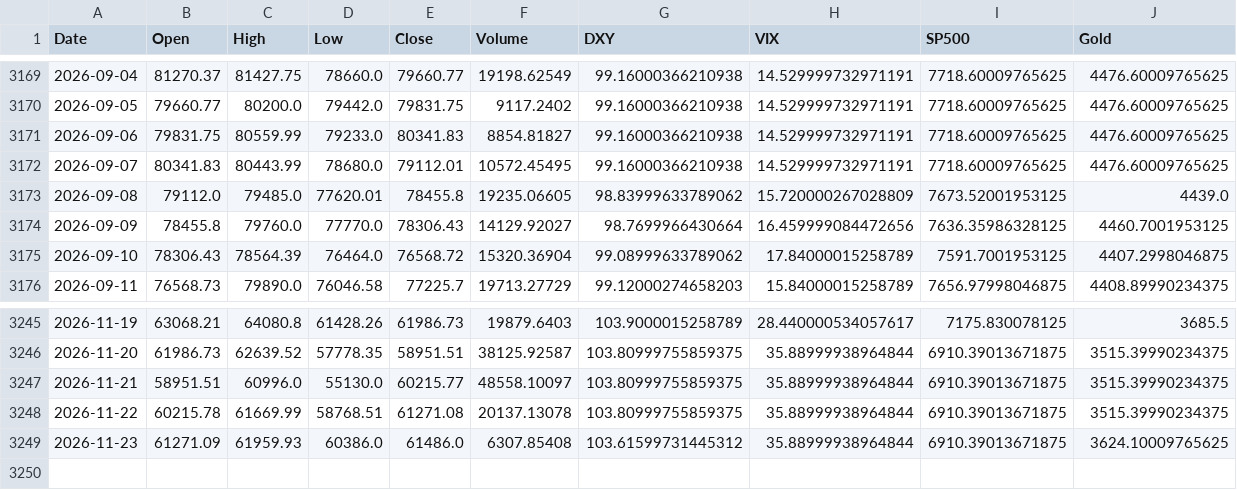
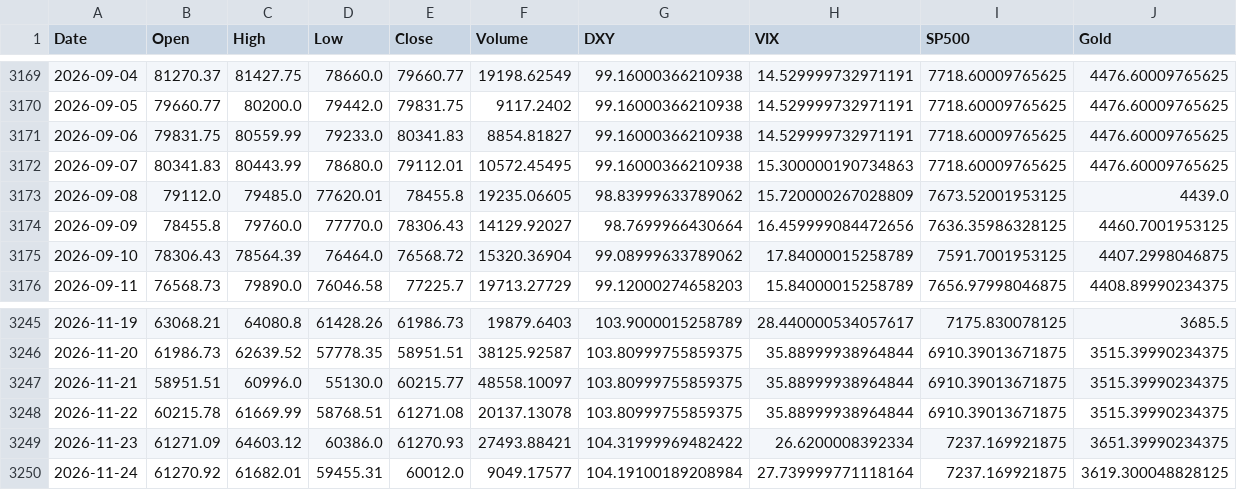
Before and after one commit to ahirwarshivam/bitcoin_price_prediction, a CSV file: data/merged_market_data.csv, drawn as a sheet; only a part is shown, gaps mark what is left out.

```diff
--- a/data/merged_market_data.csv
+++ b/data/merged_market_data.csv
@@ -3171,3 +3171,3 @@ Date,Open,High,Low,Close,Volume,DXY,VIX,SP500,Gold
 2026-09-06,79831.75,80559.99,79233.0,80341.83,8854.81827,99.16000366210938,14.529999732971191,7718.60009765625,4476.60009765625
-2026-09-07,80341.83,80443.99,78680.0,79112.01,10572.45495,99.16000366210938,14.529999732971191,7718.60009765625,4476.60009765625
+2026-09-07,80341.83,80443.99,78680.0,79112.01,10572.45495,99.16000366210938,15.300000190734863,7718.60009765625,4476.60009765625
 2026-09-08,79112.0,79485.0,77620.01,78455.8,19235.06605,98.83999633789062,15.720000267028809,7673.52001953125,4439.0
@@ -3248,2 +3248,3 @@ Date,Open,High,Low,Close,Volume,DXY,VIX,SP500,Gold
 2026-11-22,60215.78,61669.99,58768.51,61271.08,20137.13078,103.80999755859375,35.88999938964844,6910.39013671875,3515.39990234375
-2026-11-23,61271.09,61959.93,60386.0,61486.0,6307.85408,103.61599731445312,35.88999938964844,6910.39013671875,3624.10009765625
+2026-11-23,61271.09,64603.12,60386.0,61270.93,27493.88421,104.31999969482422,26.6200008392334,7237.169921875,3651.39990234375
+2026-11-24,61270.92,61682.01,59455.31,60012.0,9049.17577,104.19100189208984,27.739999771118164,7237.169921875,3619.300048828125
```
Also changed, not shown: 1 other file.
